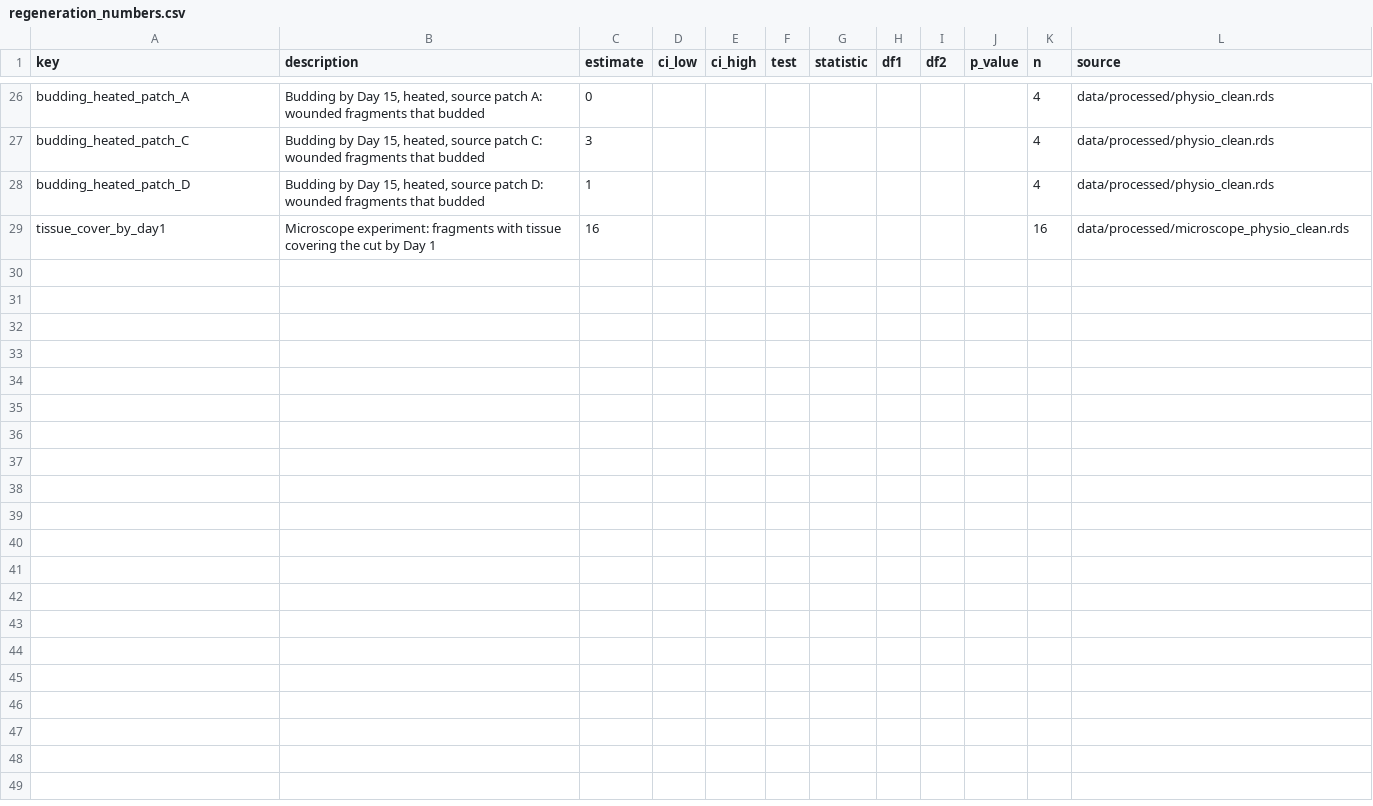
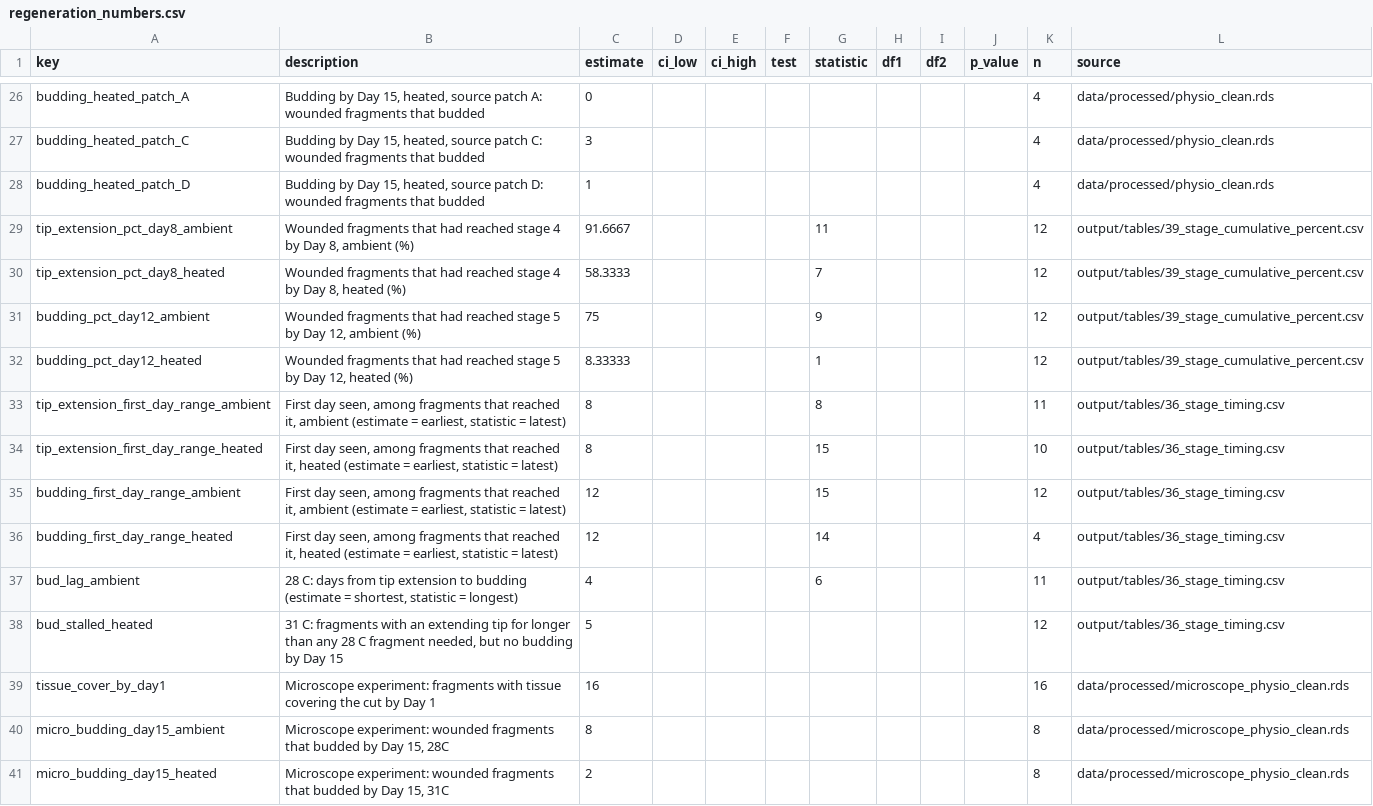
Before and after one commit to stier-lab/acropora-long-term-heat-expression, a CSV file: output/paper/regeneration_numbers.csv, drawn as a sheet; only a part is shown, gaps mark what is left out.

```diff
--- a/output/paper/regeneration_numbers.csv
+++ b/output/paper/regeneration_numbers.csv
@@ -28,2 +28,14 @@ budding_heated_patch_C,"Budding by Day 15, heated, source patch C: wounded fragm
 budding_heated_patch_D,"Budding by Day 15, heated, source patch D: wounded fragments that budded",1,,,,,,,,4,data/processed/physio_clean.rds
+tip_extension_pct_day8_ambient,"Wounded fragments that had reached stage 4 by Day 8, ambient (%)",91.6667,,,,11,,,,12,output/tables/39_stage_cumulative_percent.csv
+tip_extension_pct_day8_heated,"Wounded fragments that had reached stage 4 by Day 8, heated (%)",58.3333,,,,7,,,,12,output/tables/39_stage_cumulative_percent.csv
+budding_pct_day12_ambient,"Wounded fragments that had reached stage 5 by Day 12, ambient (%)",75,,,,9,,,,12,output/tables/39_stage_cumulative_percent.csv
+budding_pct_day12_heated,"Wounded fragments that had reached stage 5 by Day 12, heated (%)",8.33333,,,,1,,,,12,output/tables/39_stage_cumulative_percent.csv
+tip_extension_first_day_range_ambient,"First day seen, among fragments that reached it, ambient (estimate = earliest, statistic = latest)",8,,,,8,,,,11,output/tables/36_stage_timing.csv
+tip_extension_first_day_range_heated,"First day seen, among fragments that reached it, heated (estimate = earliest, statistic = latest)",8,,,,15,,,,10,output/tables/36_stage_timing.csv
+budding_first_day_range_ambient,"First day seen, among fragments that reached it, ambient (estimate = earliest, statistic = latest)",12,,,,15,,,,12,output/tables/36_stage_timing.csv
+budding_first_day_range_heated,"First day seen, among fragments that reached it, heated (estimate = earliest, statistic = latest)",12,,,,14,,,,4,output/tables/36_stage_timing.csv
+bud_lag_ambient,"28 C: days from tip extension to budding (estimate = shortest, statistic = longest)",4,,,,6,,,,11,output/tables/36_stage_timing.csv
+bud_stalled_heated,"31 C: fragments with an extending tip for longer than any 28 C fragment needed, but no budding by Day 15",5,,,,,,,,12,output/tables/36_stage_timing.csv
 tissue_cover_by_day1,Microscope experiment: fragments with tissue covering the cut by Day 1,16,,,,,,,,16,data/processed/microscope_physio_clean.rds
+micro_budding_day15_ambient,"Microscope experiment: wounded fragments that budded by Day 15, 28C",8,,,,,,,,8,data/processed/microscope_physio_clean.rds
+micro_budding_day15_heated,"Microscope experiment: wounded fragments that budded by Day 15, 31C",2,,,,,,,,8,data/processed/microscope_physio_clean.rds
```
Also changed, not shown: output/paper/physiology_numbers.csv, output/paper/tanks_water_numbers.csv, 26 other files.
